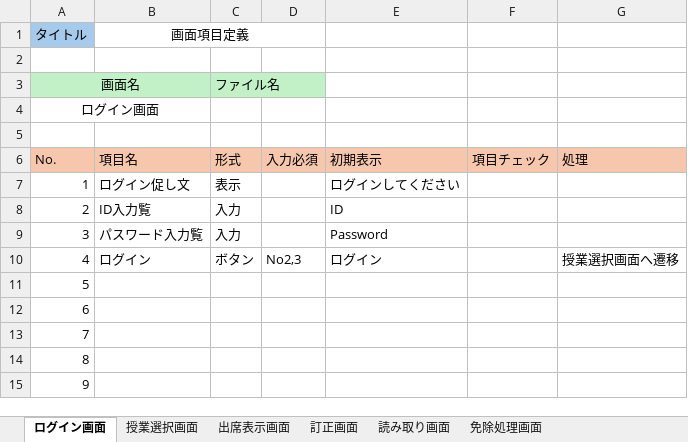
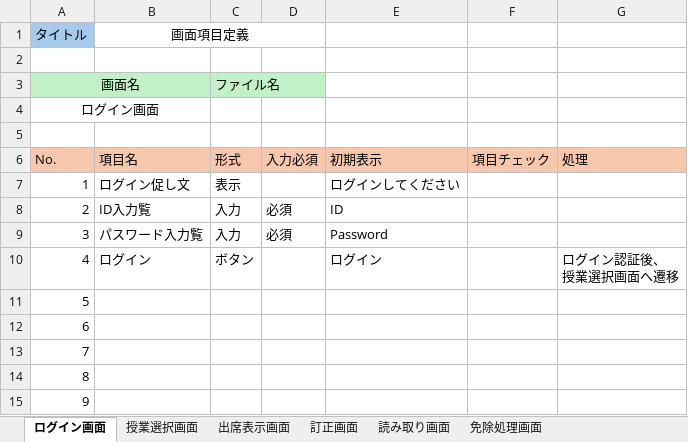
Before and after one commit to NIAMS-Dev/NIAMS, an Excel workbook: Excel/9班_出席_画面項目定義.xlsx, sheet ログイン画面, drawn as a sheet; values as stored, in another font and other column widths than the file's, no borders; ↵ is a line break in a cell; the diff names each change by its address in the sheet, - before the commit and + after, or states it on an @@ line.

```diff
--- a/Excel/9班_出席_画面項目定義.xlsx (sheet ログイン画面)
+++ b/Excel/9班_出席_画面項目定義.xlsx (sheet ログイン画面)
-D8:D9 (入力必須): (empty)
+D8:D9 (入力必須): 必須
-D10 (入力必須): No2,3
+D10 (入力必須): (empty)
-G10 (処理): 授業選択画面へ遷移
+G10 (処理): ログイン認証後、 ↵ 授業選択画面へ遷移
```
Also changed, not shown: sheet 授業選択画面, sheet 読み取り画面, sheet 訂正画面, 2 other files.
